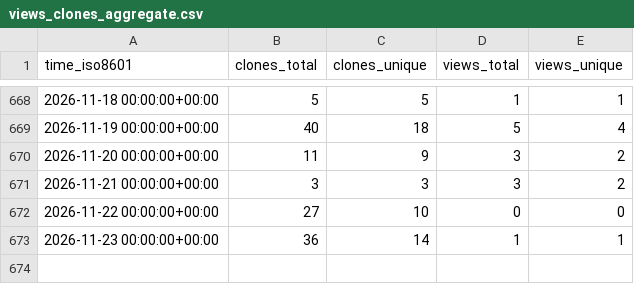
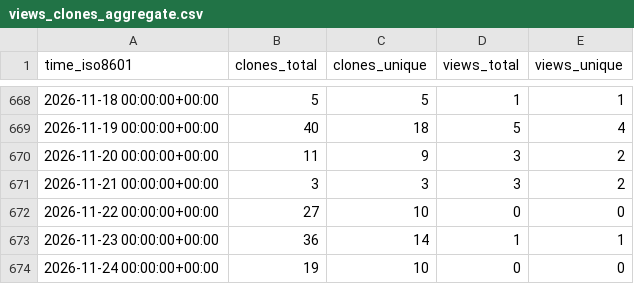
Before and after one commit to unikraft/loupe, a CSV file: unikraft/loupe/ghrs-data/views_clones_aggregate.csv, drawn as a sheet; only a part is shown, gaps mark what is left out.

```diff
--- a/unikraft/loupe/ghrs-data/views_clones_aggregate.csv
+++ b/unikraft/loupe/ghrs-data/views_clones_aggregate.csv
@@ -673 +673,2 @@ time_iso8601,clones_total,clones_unique,views_total,views_unique
 2026-11-23 00:00:00+00:00,36,14,1,1
+2026-11-24 00:00:00+00:00,19,10,0,0
```
Also changed, not shown: 1 other file.
